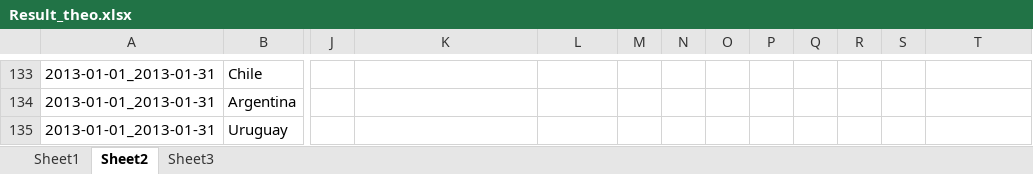
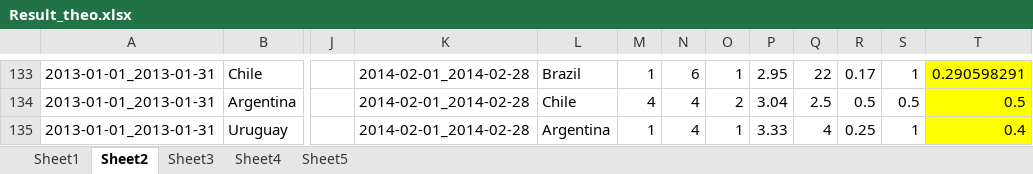
Before and after one commit to thodrek/KDD14, an Excel workbook: data/Result_theo.xlsx, sheet Sheet2, drawn as a sheet; only a part is shown, gaps mark what is left out; values as stored, in another font and other column widths than the file's, no borders; charts and pictures not drawn; the diff covers the shown part only; the diff names each change by its address in the sheet, - before the commit and + after, or states it on an @@ line.

```diff
--- a/data/Result_theo.xlsx (sheet Sheet2)
+++ b/data/Result_theo.xlsx (sheet Sheet2)
+sheet tab: Sheet4
+sheet tab: Sheet5
-K133:K135: (empty)
+K133:K135: 2014-02-01_2014-02-28
-L133: (empty)
+L133: Brazil
-M133: (empty)
+M133: 1
-N133: (empty)
+N133: 6
-O133: (empty)
+O133: 1
-P133: (empty)
+P133: 2.95
-Q133: (empty)
+Q133: 22
-R133: (empty)
+R133: 0.17
-S133: (empty)
+S133: 1
-T133: (empty)
+T133: 0.290598291
-T133:T135 fill: none
+T133:T135 fill: #FFFF00
-L134: (empty)
+L134: Chile
-M134: (empty)
+M134: 4
-N134:N135: (empty)
+N134:N135: 4
-O134: (empty)
+O134: 2
-P134: (empty)
+P134: 3.04
-Q134: (empty)
+Q134: 2.5
-R134: (empty)
+R134: 0.5
-S134: (empty)
+S134: 0.5
-T134: (empty)
+T134: 0.5
-L135: (empty)
+L135: Argentina
-M135: (empty)
+M135: 1
-O135: (empty)
+O135: 1
-P135: (empty)
+P135: 3.33
-Q135: (empty)
+Q135: 4
-R135: (empty)
+R135: 0.25
-S135: (empty)
+S135: 1
-T135: (empty)
+T135: 0.4
```
Also changed, not shown: 1 added row, 1 removed row, 111 edited cells and cell formats elsewhere in this sheet, sheet Sheet3, charts or pictures, 34 other files.
